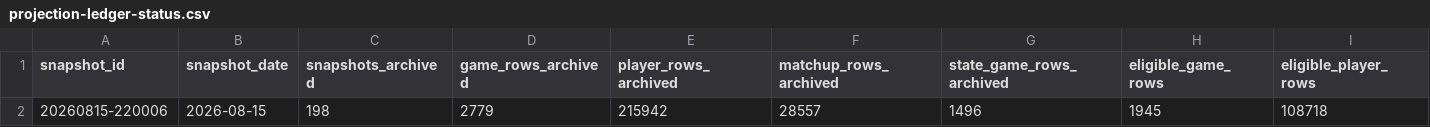
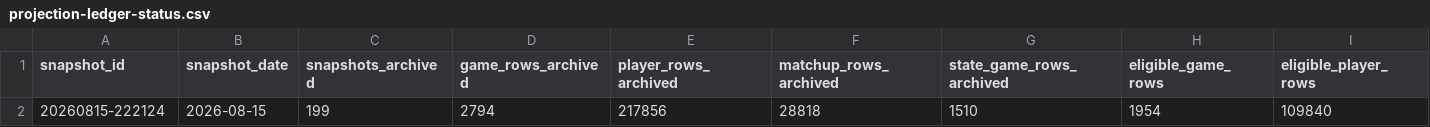
Before and after one commit to tjohnschultz/thesabrhood, a CSV file: data/derived/projection-ledger-status.csv, drawn as a sheet; only a part is shown; removed rows and columns are numbered as before the commit, all else as after; rows hold the shown columns only; the diff names each change by its address in the sheet, - before the commit and + after, or states it on an @@ line.

```diff
--- a/data/derived/projection-ledger-status.csv
+++ b/data/derived/projection-ledger-status.csv
-row 2: 20260815-220006 | 2026-08-15 | 198 | 2779 | 215942 | 28557 | 1496 | 1945 | 108718
+row 2: 20260815-222124 | 2026-08-15 | 199 | 2794 | 217856 | 28818 | 1510 | 1954 | 109840
```
Also changed, not shown: data/derived/daily-game-inputs.csv, data/derived/daily-matchup-event-model-card.csv, 25 other files.
